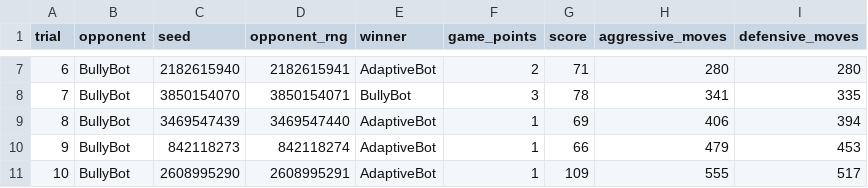
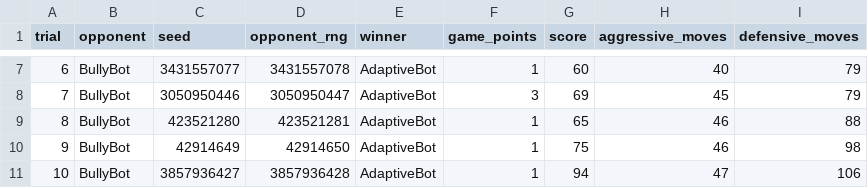
Before and after one commit to ItsDiamondblade/schnapsen, a CSV file: data/0.5-BullyBot-results.csv, drawn as a sheet; only a part is shown, gaps mark what is left out; the diff covers the shown part only.

```diff
--- a/data/0.5-BullyBot-results.csv
+++ b/data/0.5-BullyBot-results.csv
@@ -7,5 +7,5 @@ trial,opponent,seed,opponent_rng,winner,game_points,score,aggressive_moves,defen
-6,BullyBot,2182615940,2182615941,AdaptiveBot,2,71,280,280
-7,BullyBot,3850154070,3850154071,BullyBot,3,78,341,335
-8,BullyBot,3469547439,3469547440,AdaptiveBot,1,69,406,394
-9,BullyBot,842118273,842118274,AdaptiveBot,1,66,479,453
-10,BullyBot,2608995290,2608995291,AdaptiveBot,1,109,555,517
+6,BullyBot,3431557077,3431557078,AdaptiveBot,1,60,40,79
+7,BullyBot,3050950446,3050950447,AdaptiveBot,3,69,45,79
+8,BullyBot,423521280,423521281,AdaptiveBot,1,65,46,88
+9,BullyBot,42914649,42914650,AdaptiveBot,1,75,46,98
+10,BullyBot,3857936427,3857936428,AdaptiveBot,1,94,47,106
```
Also changed, not shown: 31 edited cells elsewhere in this file, data/0.5-RdeepBot-results.csv, data/1-RandBot-results.csv, 3 other files.
